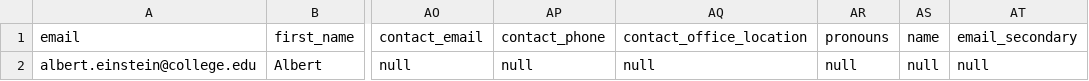
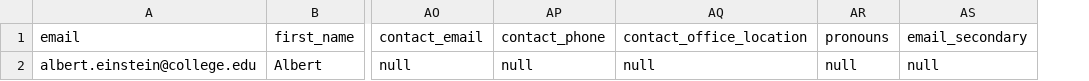
Before and after one commit to ucroo-community/tutorials, a CSV file: standardFormats/user_provisioning_null_clearing/csv/users_demo_clear_null.csv, drawn as a sheet; only a part is shown, gaps mark what is left out; the diff names each change by its address in the sheet, - before the commit and + after, or states it on an @@ line.

Commit message:
removed name field from all demo files, added users_demo_clear_null.xml

```diff
--- a/standardFormats/user_provisioning_null_clearing/csv/users_demo_clear_null.csv
+++ b/standardFormats/user_provisioning_null_clearing/csv/users_demo_clear_null.csv
-column AS, rows 1-2: name | null
```
Also changed, not shown: standardFormats/user_provisioning_null_clearing/csv/users_demo_clear_empty.csv, standardFormats/user_provisioning_null_clearing/csv/users_demo_clear_string.csv, 4 other files.
